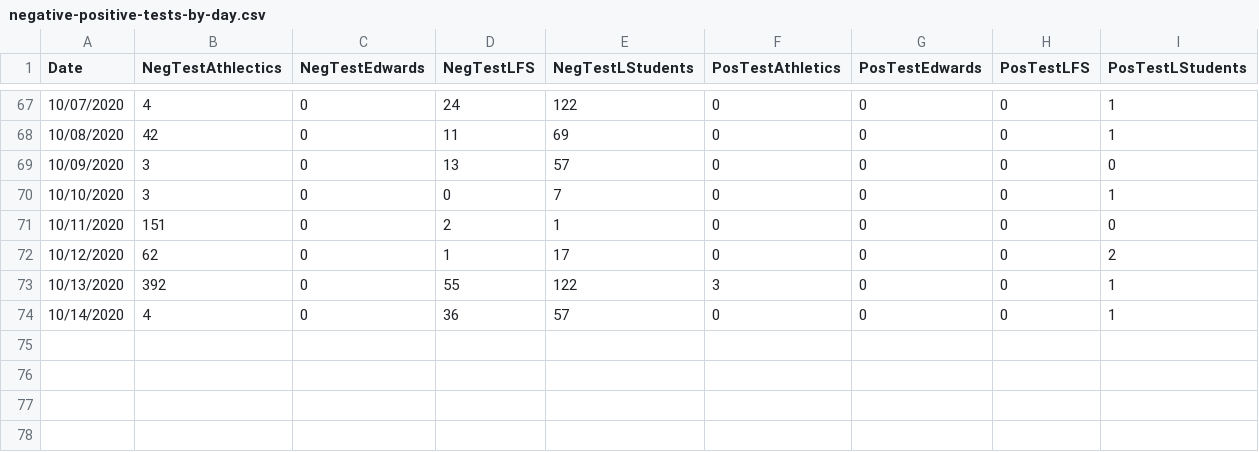
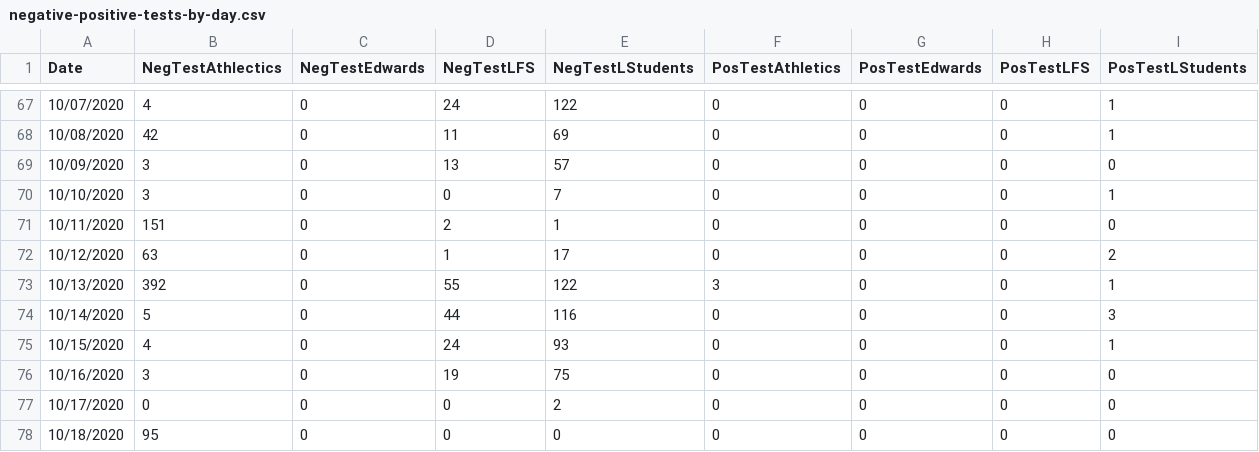
Before and after one commit to mtholder/ku-covid-testing-data, a CSV file: negative-positive-tests-by-day.csv, drawn as a sheet; only a part is shown, gaps mark what is left out.

```diff
--- a/negative-positive-tests-by-day.csv
+++ b/negative-positive-tests-by-day.csv
@@ -71,4 +71,8 @@ Date	NegTestAthlectics	NegTestEdwards	NegTestLFS	NegTestLStudents	PosTestAthleti
 10/11/2020	151	0	2	1	0	0	0	0
-10/12/2020	62	0	1	17	0	0	0	2
+10/12/2020	63	0	1	17	0	0	0	2
 10/13/2020	392	0	55	122	3	0	0	1
-10/14/2020	4	0	36	57	0	0	0	1
+10/14/2020	5	0	44	116	0	0	0	3
+10/15/2020	4	0	24	93	0	0	0	1
+10/16/2020	3	0	19	75	0	0	0	0
+10/17/2020	0	0	0	2	0	0	0	0
+10/18/2020	95	0	0	0	0	0	0	0
```
Also changed, not shown: 4 other files.
